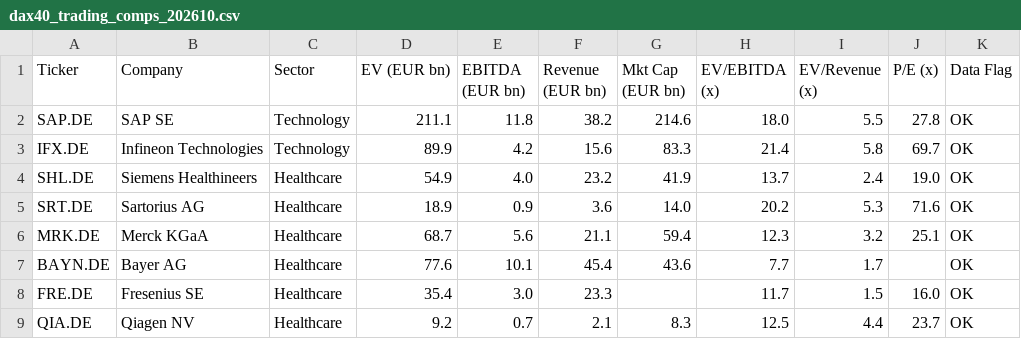
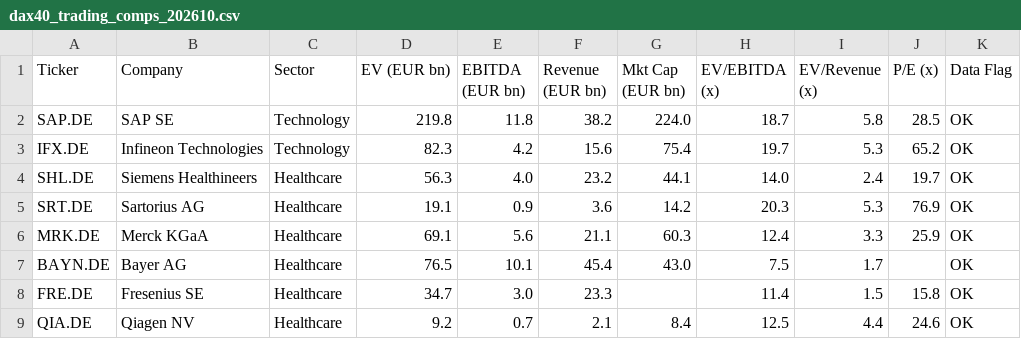
Before and after one commit to SharDXL/dax40-trading-comps, a CSV file: dax40_trading_comps_202610.csv, drawn as a sheet; only a part is shown; the diff covers the shown part only.

```diff
--- a/dax40_trading_comps_202610.csv
+++ b/dax40_trading_comps_202610.csv
@@ -1,9 +1,9 @@
 Ticker,Company,Sector,EV (EUR bn),EBITDA (EUR bn),Revenue (EUR bn),Mkt Cap (EUR bn),EV/EBITDA (x),EV/Revenue (x),P/E (x),Data Flag
-SAP.DE,SAP SE,Technology,211.1,11.8,38.2,214.6,18.0,5.5,27.8,OK
-IFX.DE,Infineon Technologies,Technology,89.9,4.2,15.6,83.3,21.4,5.8,69.7,OK
-SHL.DE,Siemens Healthineers,Healthcare,54.9,4.0,23.2,41.9,13.7,2.4,19.0,OK
-SRT.DE,Sartorius AG,Healthcare,18.9,0.9,3.6,14.0,20.2,5.3,71.6,OK
-MRK.DE,Merck KGaA,Healthcare,68.7,5.6,21.1,59.4,12.3,3.2,25.1,OK
-BAYN.DE,Bayer AG,Healthcare,77.6,10.1,45.4,43.6,7.7,1.7,,OK
-FRE.DE,Fresenius SE,Healthcare,35.4,3.0,23.3,,11.7,1.5,16.0,OK
-QIA.DE,Qiagen NV,Healthcare,9.2,0.7,2.1,8.3,12.5,4.4,23.7,OK
+SAP.DE,SAP SE,Technology,219.8,11.8,38.2,224.0,18.7,5.8,28.5,OK
+IFX.DE,Infineon Technologies,Technology,82.3,4.2,15.6,75.4,19.7,5.3,65.2,OK
+SHL.DE,Siemens Healthineers,Healthcare,56.3,4.0,23.2,44.1,14.0,2.4,19.7,OK
+SRT.DE,Sartorius AG,Healthcare,19.1,0.9,3.6,14.2,20.3,5.3,76.9,OK
+MRK.DE,Merck KGaA,Healthcare,69.1,5.6,21.1,60.3,12.4,3.3,25.9,OK
+BAYN.DE,Bayer AG,Healthcare,76.5,10.1,45.4,43.0,7.5,1.7,,OK
+FRE.DE,Fresenius SE,Healthcare,34.7,3.0,23.3,,11.4,1.5,15.8,OK
+QIA.DE,Qiagen NV,Healthcare,9.2,0.7,2.1,8.4,12.5,4.4,24.6,OK
```
Also changed, not shown: 122 edited cells elsewhere in this file, 2 other files.
